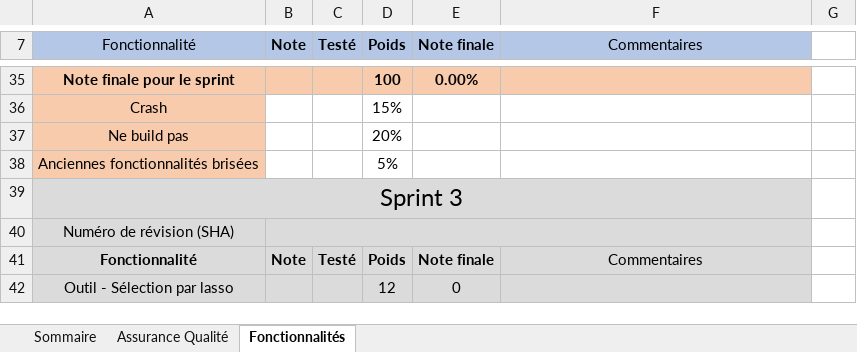
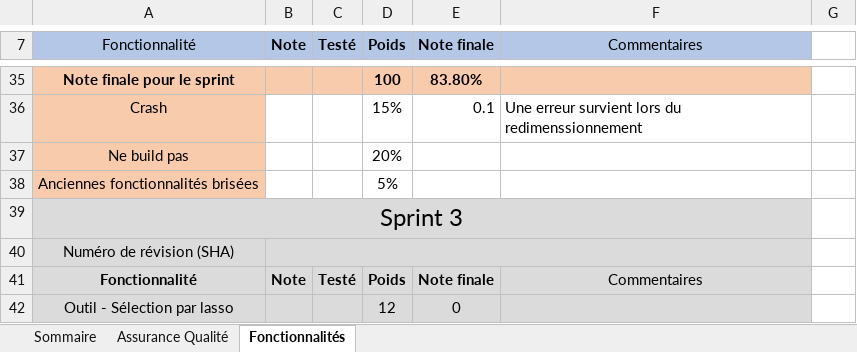
Before and after one commit to jpdakouri/Application-Web-Interactive-PROJET2, an Excel workbook: Equipe306.xlsx, sheet Fonctionnalités, drawn as a sheet; only a part is shown, gaps mark what is left out; values as stored, in another font and other column widths than the file's, no borders; the diff covers the shown part only; the diff names each change by its address in the sheet, - before the commit and + after, or states it on an @@ line.

```diff
--- a/Equipe306.xlsx (sheet Fonctionnalités)
+++ b/Equipe306.xlsx (sheet Fonctionnalités)
-E35 (Note finale): 0.00%
+E35 (Note finale): 83.80%
-E36 (Note finale): (empty)
+E36 (Note finale): 0.1
-F36 (Commentaires): (empty)
+F36 (Commentaires): Une erreur survient lors du redimenssionnement
```
Also changed, not shown: 42 edited cells elsewhere in this sheet, sheet Assurance Qualité, sheet Sommaire.
